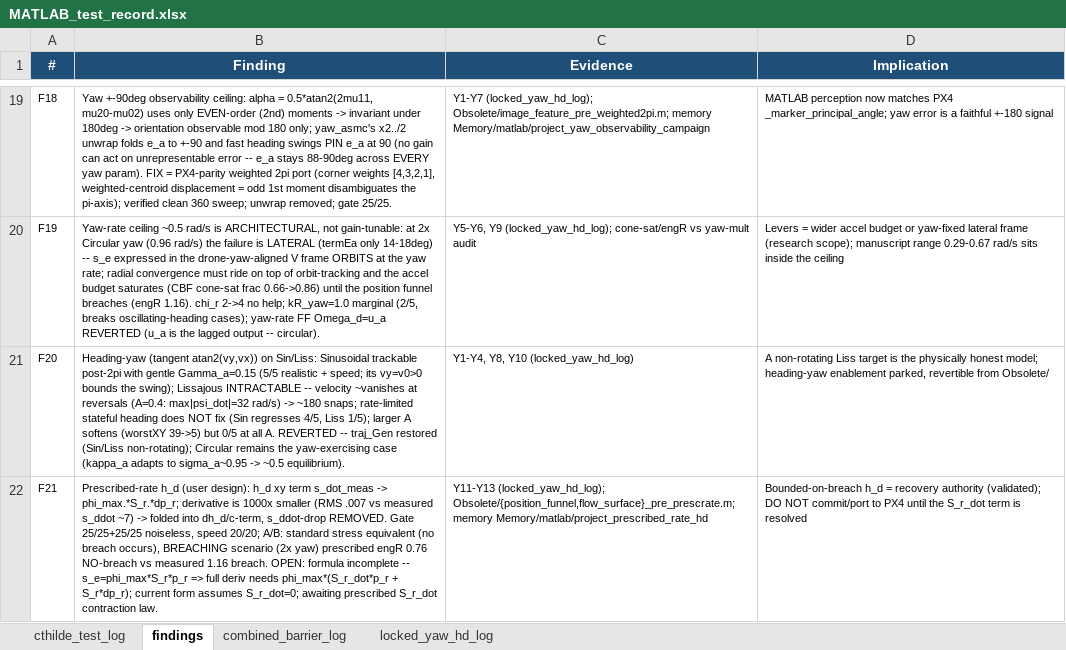
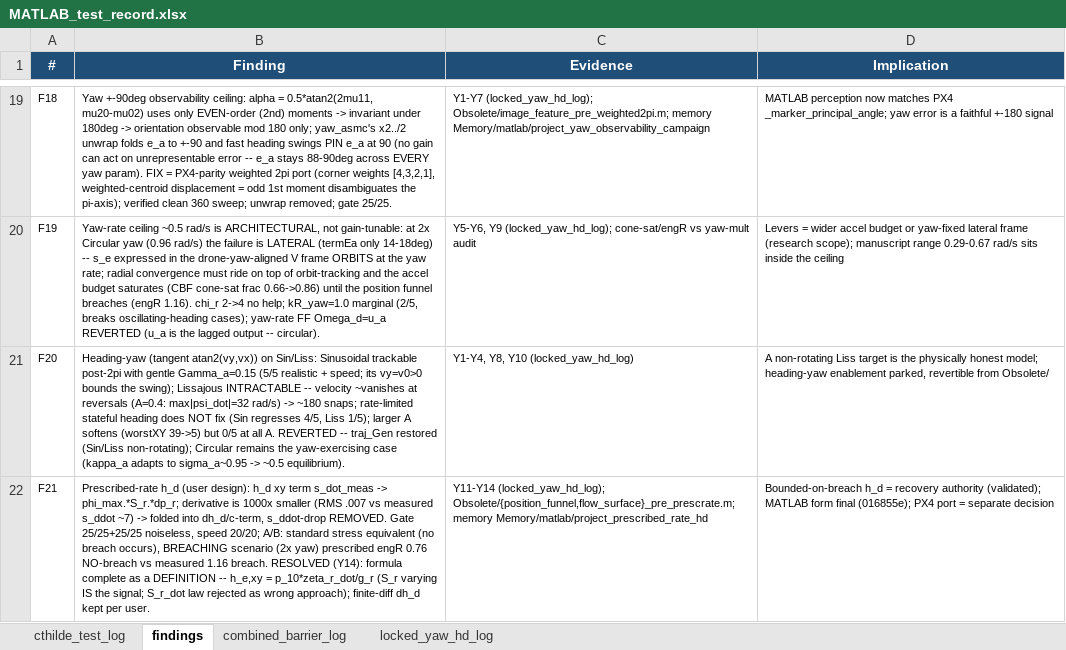
Before and after one commit to Shu6hamSingha1/Soft-Precise-Landing, an Excel workbook: MATLAB/test_data/MATLAB_test_record.xlsx, sheet findings, drawn as a sheet; only a part is shown, gaps mark what is left out; values as stored, in another font and other column widths than the file's, no borders; the diff names each change by its address in the sheet, - before the commit and + after, or states it on an @@ line.

```diff
--- a/MATLAB/test_data/MATLAB_test_record.xlsx (sheet findings)
+++ b/MATLAB/test_data/MATLAB_test_record.xlsx (sheet findings)
-B22 (Finding): …1.16 breach. OPEN: formula incomplete -- s_e=phi_max*S_r*p_r => full deriv needs phi_max*(S_r_dot*p_r + S_r*dp_r); current form assumes S_r_dot=0; awaiting prescribed S_r_dot contraction law.
+B22 (Finding): …1.16 breach. RESOLVED (Y14): formula complete as a DEFINITION -- h_e,xy = p_10*zeta_r_dot/g_r (S_r varying IS the signal; S_r_dot law rejected as wrong approach); finite-diff dh_d kept per user.
-C22 (Evidence): Y11-Y13 (locked_yaw_hd_log); Obsolete/{position_funnel,flow_surface}_pre_prescrate.m;…
+C22 (Evidence): Y11-Y14 (locked_yaw_hd_log); Obsolete/{position_funnel,flow_surface}_pre_prescrate.m;…
-D22 (Implication): …authority (validated); DO NOT commit/port to PX4 until the S_r_dot term is resolved
+D22 (Implication): …authority (validated); MATLAB form final (016855e); PX4 port = separate decision
```
Also changed, not shown: sheet locked_yaw_hd_log, 3 other files.
